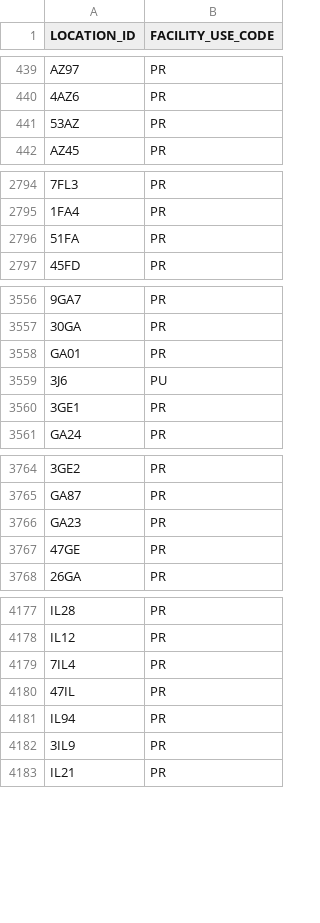
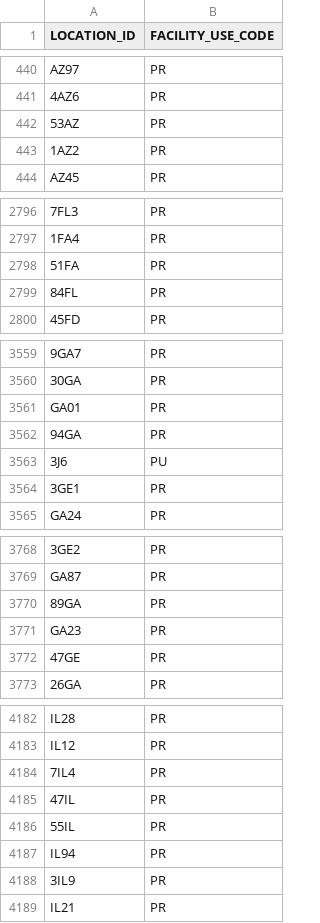
Before and after one commit to bopaero/bopaeroFlightCalc, a CSV file: data/faa_public_use.csv, drawn as a sheet; only a part is shown, gaps mark what is left out; the diff covers the shown part only; the diff names each change by its address in the sheet, - before the commit and + after, or states it on an @@ line.

```diff
--- a/data/faa_public_use.csv
+++ b/data/faa_public_use.csv
+row 443: 1AZ2 | PR
+row 2799: 84FL | PR
+row 3562: 94GA | PR
+row 3770: 89GA | PR
+row 4186: 55IL | PR
```
Also changed, not shown: 44 added rows, 21 removed rows and 2 edited cells elsewhere in this file, data/faa_fuel.csv, 2 other files.
